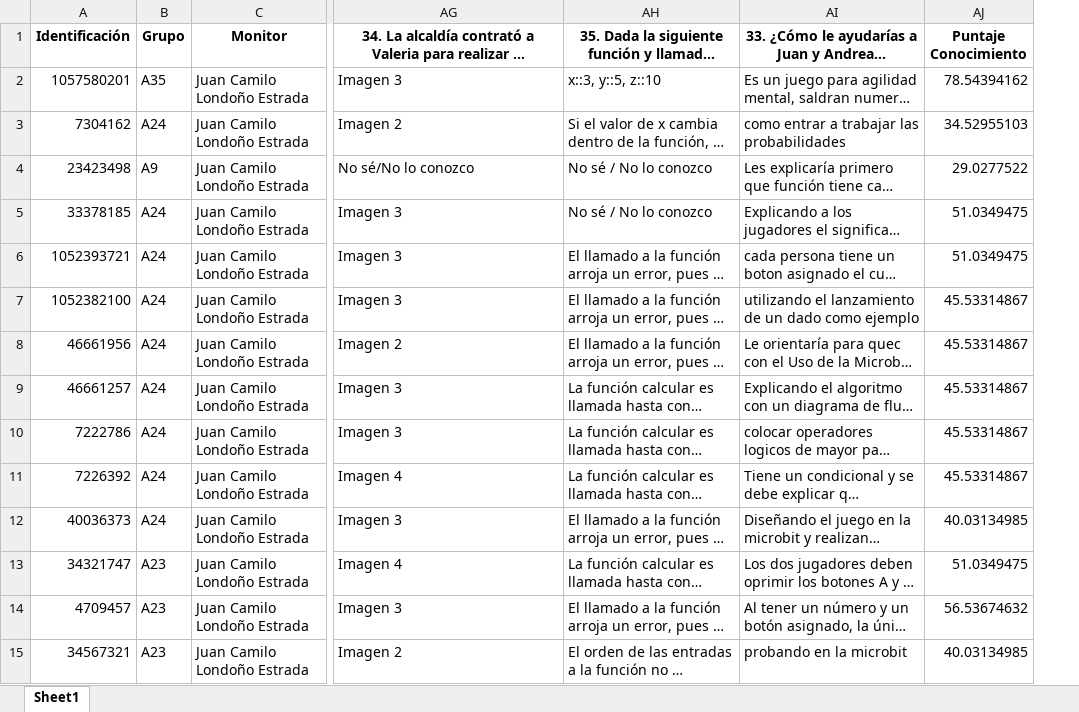
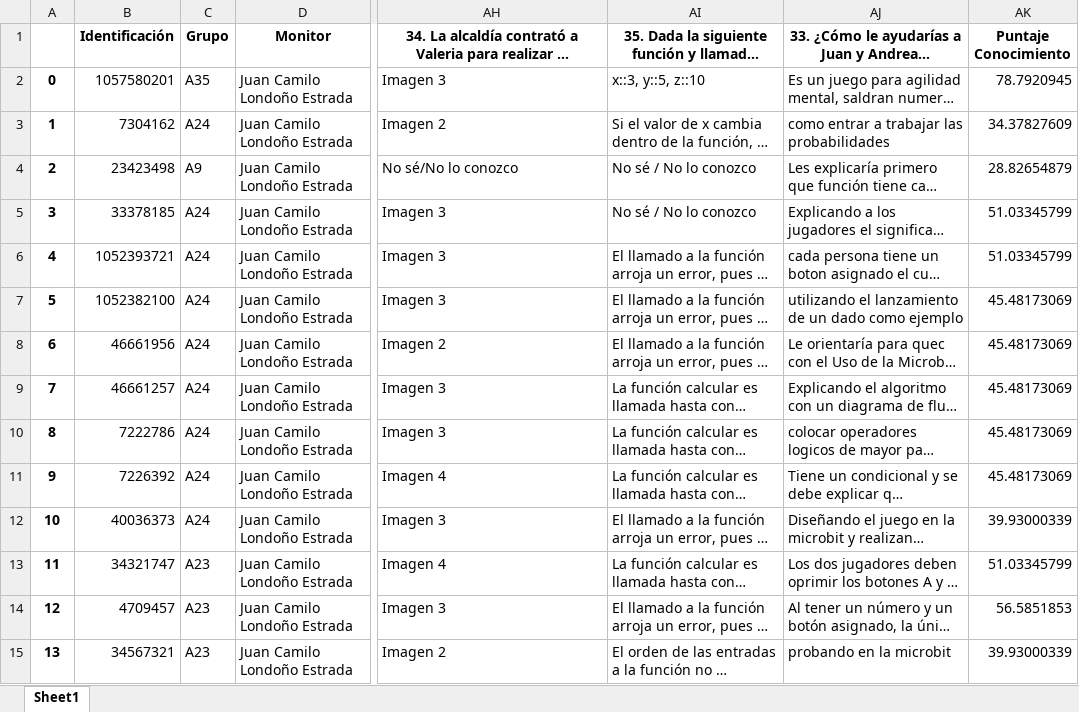
Before and after one commit to Grupo-Informatica-Educativa/CFK, an Excel workbook: data/limpios/pre_avanzado_conocimientos_C2.xlsx, sheet Sheet1, drawn as a sheet; only a part is shown, gaps mark what is left out; long unchanged cells end in …; values as stored, in another font and other column widths than the file's, no borders; addresses are those after the commit; the diff covers the shown part only; the diff names each change by its address in the sheet, - before the commit and + after, or states it on an @@ line.

```diff
--- a/data/limpios/pre_avanzado_conocimientos_C2.xlsx (sheet Sheet1)
+++ b/data/limpios/pre_avanzado_conocimientos_C2.xlsx (sheet Sheet1)
+column A, rows 2-15: 0 | 1 | 2 | 3 | 4 | 5 | 6 | 7 | 8 | 9 | 10 | 11 | 12 | 13
-AK2 (Puntaje Conocimiento): 78.54394162
+AK2 (Puntaje Conocimiento): 78.7920945
-AK3 (Puntaje Conocimiento): 34.52955103
+AK3 (Puntaje Conocimiento): 34.37827609
-AK4 (Puntaje Conocimiento): 29.0277522
+AK4 (Puntaje Conocimiento): 28.82654879
-AK5:AK6 (Puntaje Conocimiento): 51.0349475
+AK5:AK6 (Puntaje Conocimiento): 51.03345799
-AK7:AK11 (Puntaje Conocimiento): 45.53314867
+AK7:AK11 (Puntaje Conocimiento): 45.48173069
-AK12 (Puntaje Conocimiento): 40.03134985
+AK12 (Puntaje Conocimiento): 39.93000339
-AK13 (Puntaje Conocimiento): 51.0349475
+AK13 (Puntaje Conocimiento): 51.03345799
-AK14 (Puntaje Conocimiento): 56.53674632
+AK14 (Puntaje Conocimiento): 56.5851853
-AK15 (Puntaje Conocimiento): 40.03134985
+AK15 (Puntaje Conocimiento): 39.93000339
```
Also changed, not shown: 1214 edited cells elsewhere in this sheet, data/limpios/post_avanzado_autoeficacia_C2.xlsx, data/limpios/post_avanzado_conocimientos_C2.xlsx, 3 other files.
